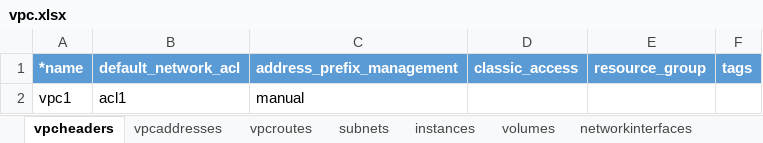
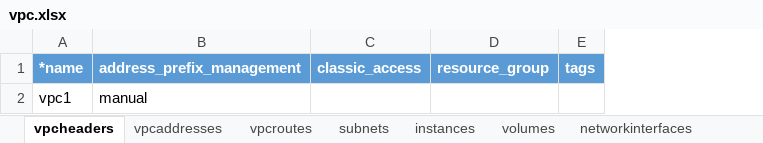
Before and after one commit to ibm-cloud-architecture/tabular-terraform, an Excel workbook: examples/vpc.xlsx, sheet vpcheaders, drawn as a sheet; values as stored, in another font and other column widths than the file's, no borders; table styles not drawn; the diff names each change by its address in the sheet, - before the commit and + after, or states it on an @@ line.

```diff
--- a/examples/vpc.xlsx (sheet vpcheaders)
+++ b/examples/vpc.xlsx (sheet vpcheaders)
-column B (default_network_acl), row 2: acl1
```
Also changed, not shown: examples/access.xlsx, 2 other files.
